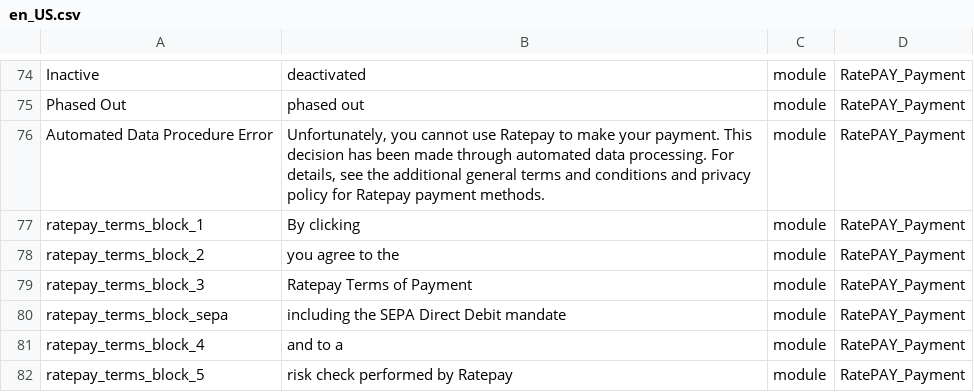
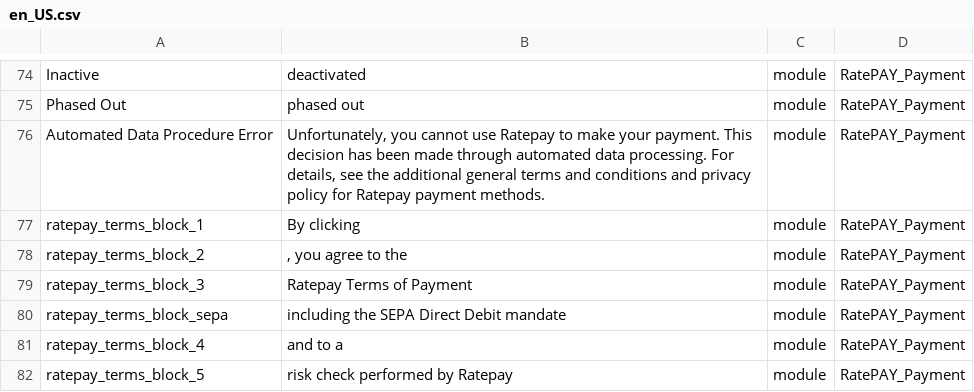
Before and after one commit to ratepay/magento2-module, a CSV file: i18n/en_US.csv, drawn as a sheet; only a part is shown, gaps mark what is left out.

```diff
--- a/i18n/en_US.csv
+++ b/i18n/en_US.csv
@@ -77,3 +77,3 @@ Inactive,deactivated,module,RatePAY_Payment
 ratepay_terms_block_1, "By clicking" ,module,RatePAY_Payment
-ratepay_terms_block_2, "you agree to the" ,module,RatePAY_Payment
+ratepay_terms_block_2, ", you agree to the" ,module,RatePAY_Payment
 ratepay_terms_block_3, "Ratepay Terms of Payment" ,module,RatePAY_Payment
```
Also changed, not shown: 1 other file.
